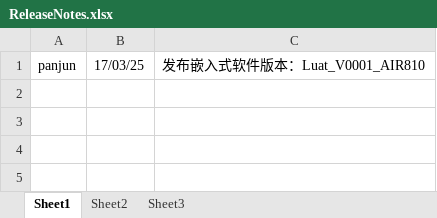
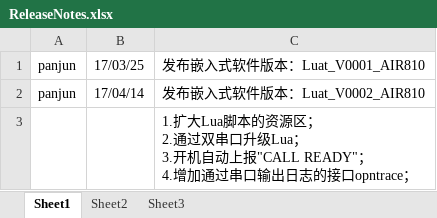
Before and after one commit to MaxStudio/Luat_Air810, an Excel workbook: core/ReleaseNotes.xlsx, sheet Sheet1, drawn as a sheet; values as stored, in another font and other column widths than the file's, no borders; ↵ is a line break in a cell; the diff names each change by its address in the sheet, - before the commit and + after, or states it on an @@ line.

Commit message:
update 'ReleaseNotes.xlsx'.

```diff
--- a/core/ReleaseNotes.xlsx (sheet Sheet1)
+++ b/core/ReleaseNotes.xlsx (sheet Sheet1)
+row 2: panjun | 17/04/14 | 发布嵌入式软件版本：Luat_V0002_AIR810
+row 3:  |  | 1.扩大Lua脚本的资源区； ↵ 2.通过双串口升级Lua； ↵ 3.开机自动上报"CALL READY"； ↵ 4.增加通过串口输出日志的接口opntrace；
```
